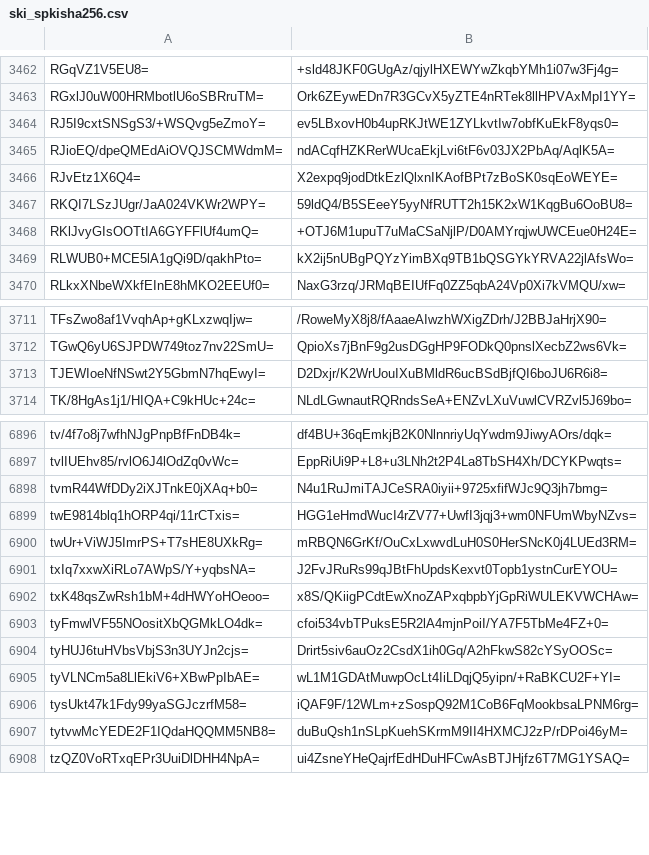
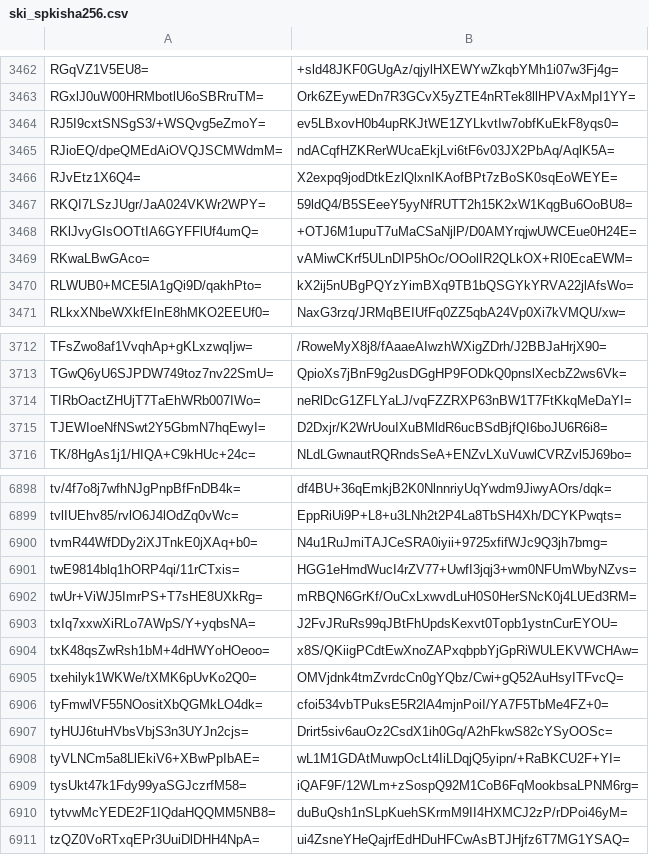
Before and after one commit to crtsh/ccadb_data, a CSV file: data/ski_spkisha256.csv, drawn as a sheet; only a part is shown, gaps mark what is left out.

```diff
--- a/data/ski_spkisha256.csv
+++ b/data/ski_spkisha256.csv
@@ -3468,2 +3468,3 @@ RKQI7LSzJUgr/JaA024VKWr2WPY=,59ldQ4/B5SEeeY5yyNfRUTT2h15K2xW1KqgBu6OoBU8=
 RKlJvyGIsOOTtIA6GYFFlUf4umQ=,+OTJ6M1upuT7uMaCSaNjlP/D0AMYrqjwUWCEue0H24E=
+RKwaLBwGAco=,vAMiwCKrf5ULnDIP5hOc/OOolIR2QLkOX+RI0EcaEWM=
 RLWUB0+MCE5lA1gQi9D/qakhPto=,kX2ij5nUBgPQYzYimBXq9TB1bQSGYkYRVA22jlAfsWo=
@@ -3712,2 +3713,3 @@ TFsZwo8af1VvqhAp+gKLxzwqIjw=,/RoweMyX8j8/fAaaeAIwzhWXigZDrh/J2BBJaHrjX90=
 TGwQ6yU6SJPDW749toz7nv22SmU=,QpioXs7jBnF9g2usDGgHP9FODkQ0pnslXecbZ2ws6Vk=
+TIRbOactZHUjT7TaEhWRb007IWo=,neRlDcG1ZFLYaLJ/vqFZZRXP63nBW1T7FtKkqMeDaYI=
 TJEWIoeNfNSwt2Y5GbmN7hqEwyI=,D2Dxjr/K2WrUouIXuBMldR6ucBSdBjfQI6boJU6R6i8=
@@ -6902,2 +6904,3 @@ txIq7xxwXiRLo7AWpS/Y+yqbsNA=,J2FvJRuRs99qJBtFhUpdsKexvt0Topb1ystnCurEYOU=
 txK48qsZwRsh1bM+4dHWYoHOeoo=,x8S/QKiigPCdtEwXnoZAPxqbpbYjGpRiWULEKVWCHAw=
+txehilyk1WKWe/tXMK6pUvKo2Q0=,OMVjdnk4tmZvrdcCn0gYQbz/Cwi+gQ52AuHsyITFvcQ=
 tyFmwlVF55NOositXbQGMkLO4dk=,cfoi534vbTPuksE5R2lA4mjnPoiI/YA7F5TbMe4FZ+0=
```
Also changed, not shown: 3 other files.
